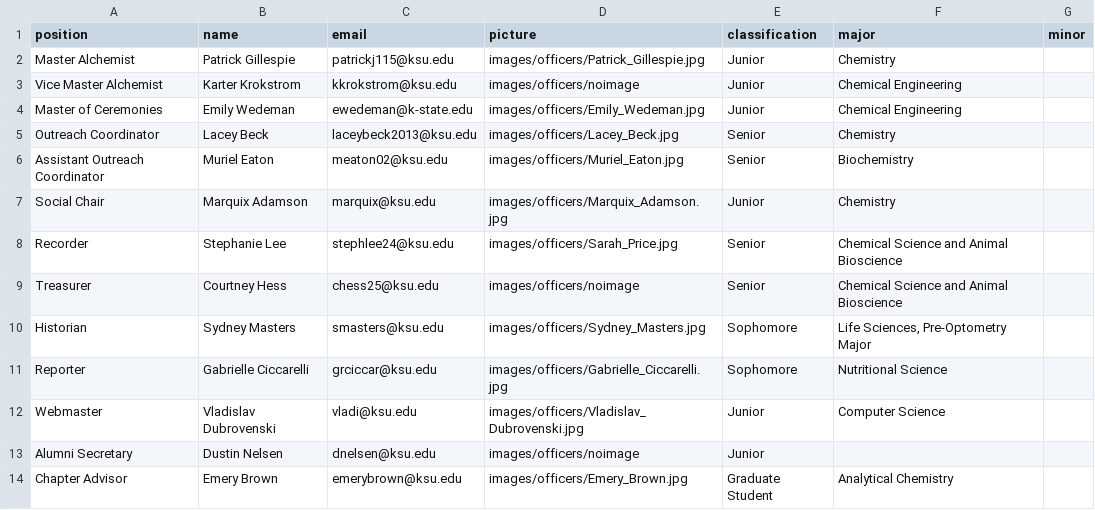
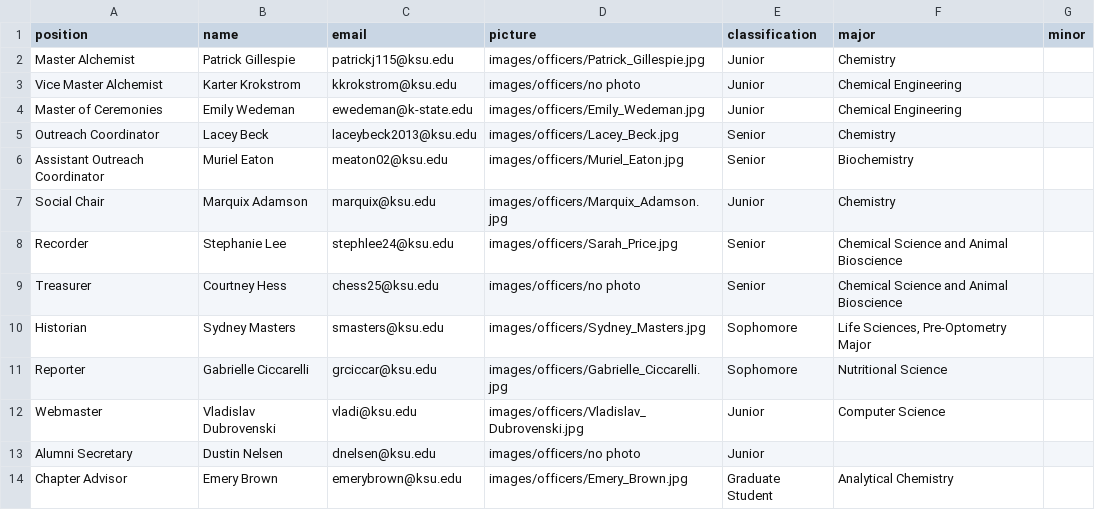
Before and after one commit to grantborthwick/AxsWebsite, a CSV file: officers.csv, drawn as a sheet.

Commit message:
Fix no image wrong reference (#6)

```diff
--- a/officers.csv
+++ b/officers.csv
@@ -2,3 +2,3 @@ position,name,email,picture,classification,major,minor
 Master Alchemist,Patrick Gillespie,patrickj115@ksu.edu,images/officers/Patrick_Gillespie.jpg,Junior,Chemistry,
-Vice Master Alchemist,Karter Krokstrom,kkrokstrom@ksu.edu,images/officers/noimage,Junior,Chemical Engineering,
+Vice Master Alchemist,Karter Krokstrom,kkrokstrom@ksu.edu,images/officers/no photo,Junior,Chemical Engineering,
 Master of Ceremonies,Emily Wedeman,ewedeman@k-state.edu,images/officers/Emily_Wedeman.jpg,Junior,Chemical Engineering,
@@ -8,3 +8,3 @@ Social Chair,Marquix Adamson,marquix@ksu.edu,images/officers/Marquix_Adamson.jpg
 Recorder,Stephanie Lee,stephlee24@ksu.edu,images/officers/Sarah_Price.jpg,Senior,Chemical Science and Animal Bioscience,
-Treasurer,Courtney Hess,chess25@ksu.edu,images/officers/noimage,Senior,Chemical Science and Animal Bioscience,
+Treasurer,Courtney Hess,chess25@ksu.edu,images/officers/no photo,Senior,Chemical Science and Animal Bioscience,
 Historian,Sydney Masters,smasters@ksu.edu,images/officers/Sydney_Masters.jpg,Sophomore,"Life Sciences, Pre-Optometry Major",
@@ -12,3 +12,3 @@ Reporter,Gabrielle Ciccarelli,grciccar@ksu.edu,images/officers/Gabrielle_Ciccare
 Webmaster,Vladislav Dubrovenski,vladi@ksu.edu,images/officers/Vladislav_Dubrovenski.jpg,Junior,Computer Science,
-Alumni Secretary,Dustin Nelsen,dnelsen@ksu.edu,images/officers/noimage,Junior,,
+Alumni Secretary,Dustin Nelsen,dnelsen@ksu.edu,images/officers/no photo,Junior,,
 Chapter Advisor,Emery Brown,emerybrown@ksu.edu,images/officers/Emery_Brown.jpg,Graduate Student,Analytical Chemistry,
```
Also changed, not shown: 2 other files.
